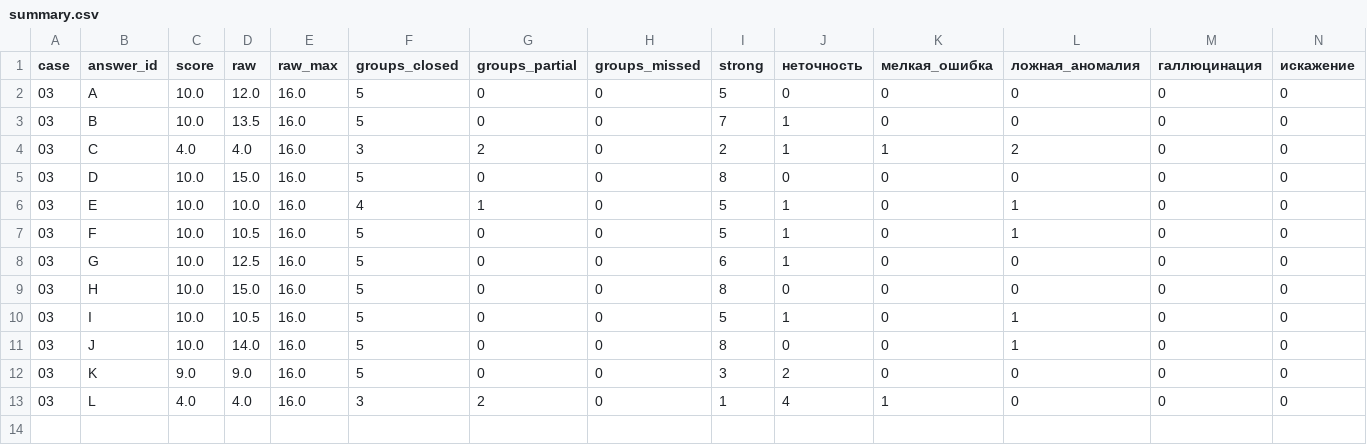
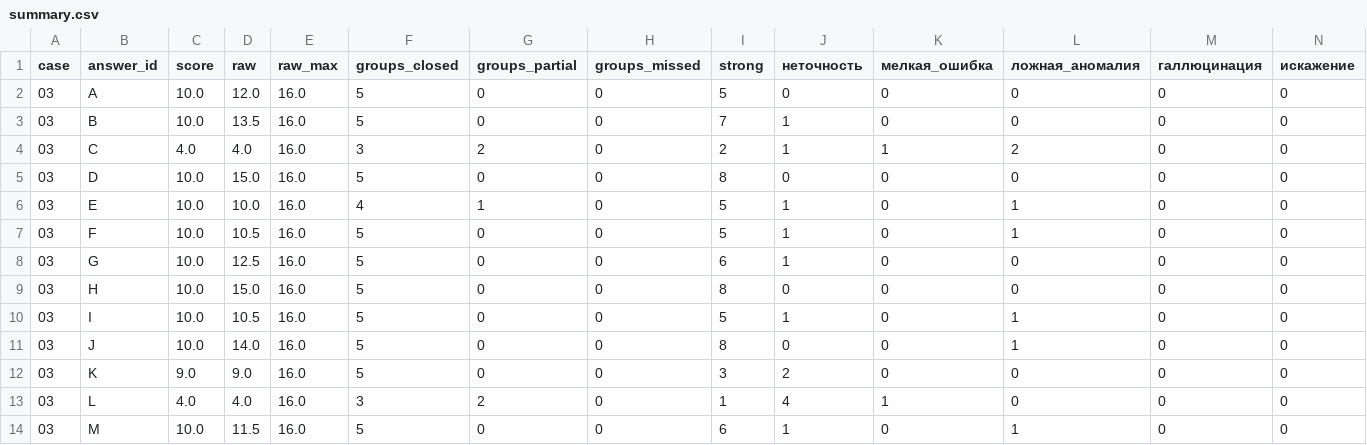
Before and after one commit to pavel-mlgn/system-analysis-with-llm, a CSV file: review/03-specs/final/summary.csv, drawn as a sheet; only a part is shown; rows hold the shown columns only; the diff names each change by its address in the sheet, - before the commit and + after, or states it on an @@ line.

```diff
--- a/review/03-specs/final/summary.csv
+++ b/review/03-specs/final/summary.csv
+row 14: 03 | M | 10.0 | 11.5 | 16.0 | 5 | 0 | 0 | 6 | 1 | 0 | 1 | 0 | 0
```
Also changed, not shown: review/01-recon/final/summary.csv, review/02-business-logic/final/summary.csv, 44 other files.
